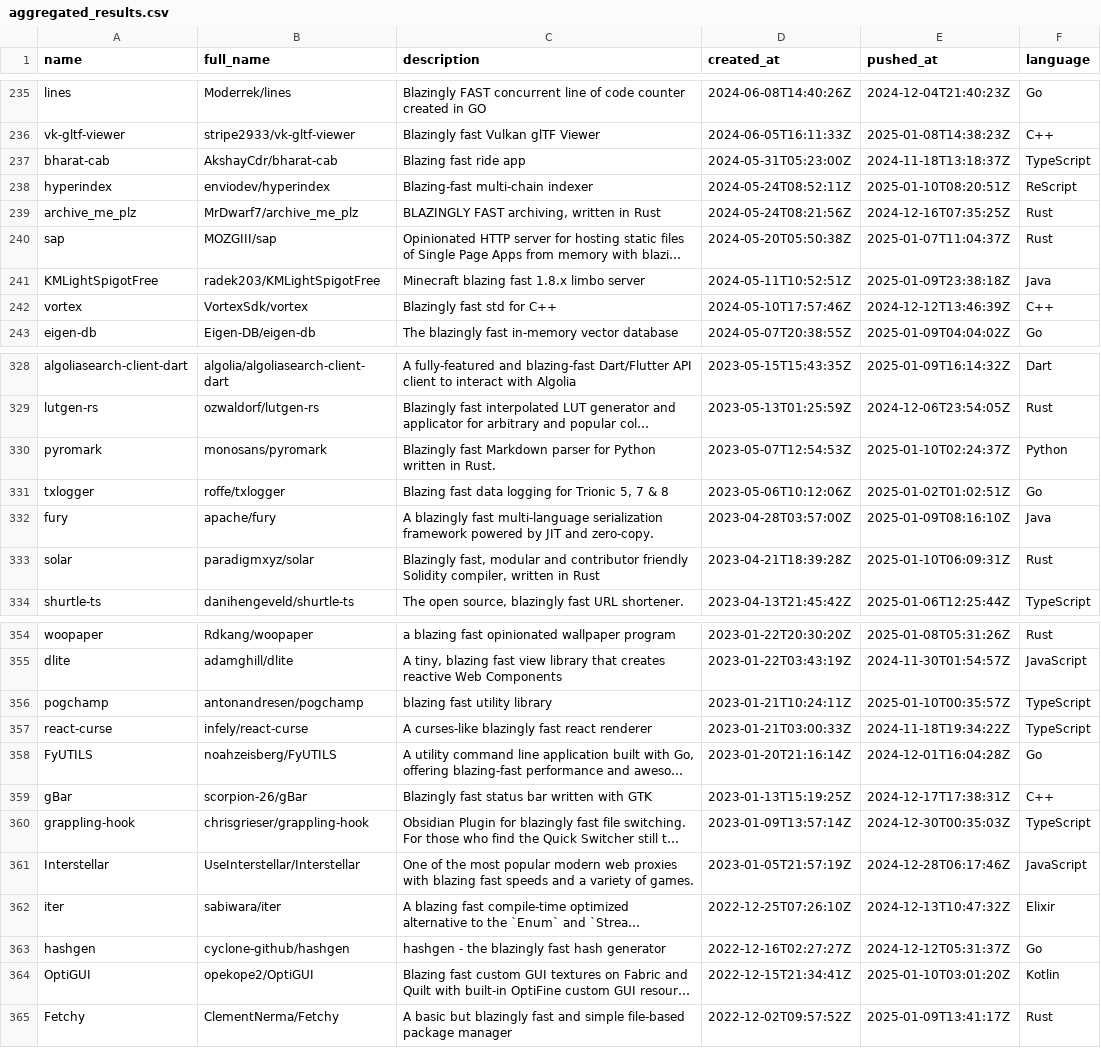
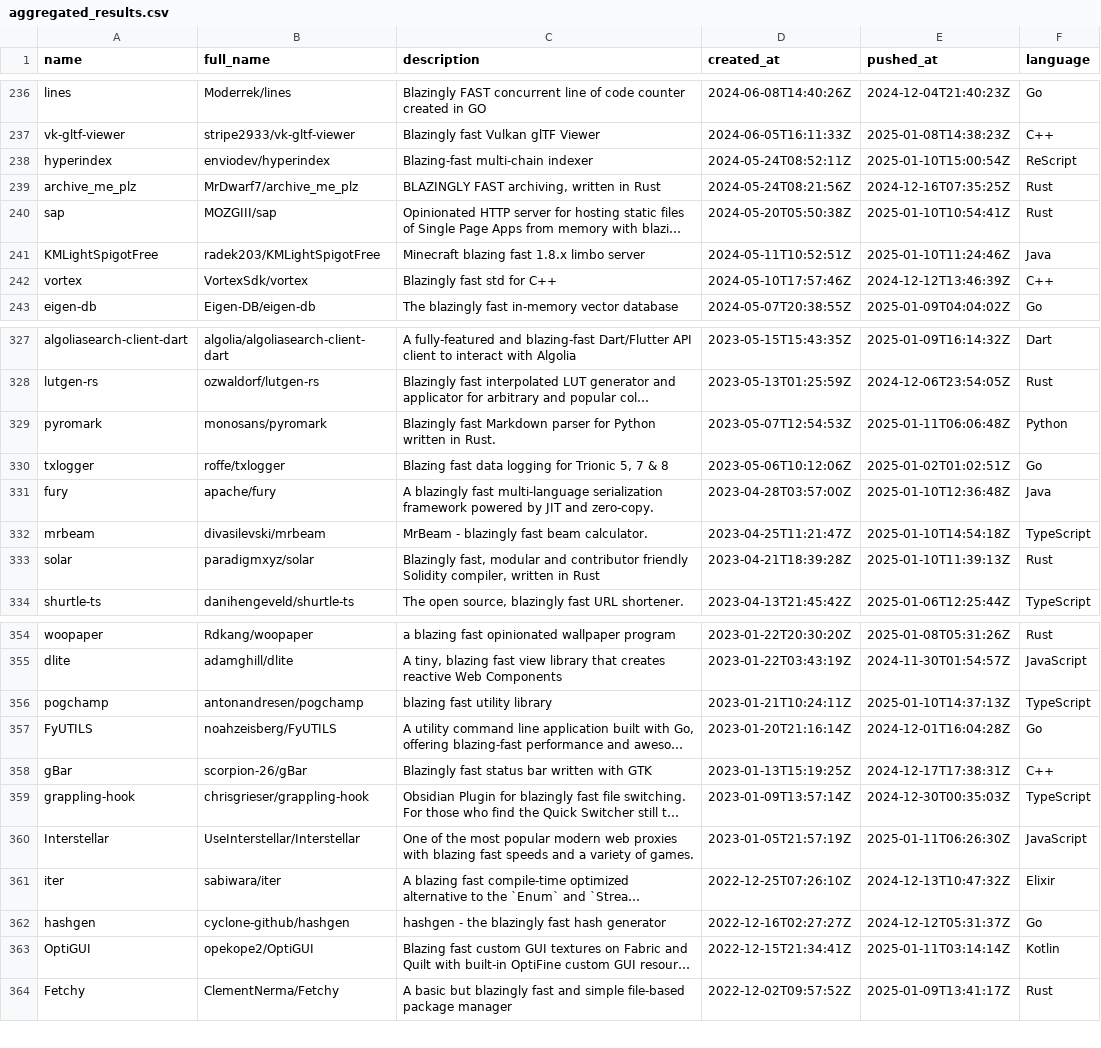
Before and after one commit to ninpnin/days-since-blazingly-fast, a CSV file: data/aggregated_results.csv, drawn as a sheet; only a part is shown, gaps mark what is left out; long unchanged cells end in …; removed rows and columns are numbered as before the commit, all else as after; the diff covers the shown part only; the diff names each change by its address in the sheet, - before the commit and + after, or states it on an @@ line.

```diff
--- a/data/aggregated_results.csv
+++ b/data/aggregated_results.csv
-row 237: bharat-cab | AkshayCdr/bharat-cab | Blazing fast ride app | 2024-05-31T05:23:00Z | 2024-11-18T13:18:37Z | TypeScript
-E238 (pushed_at): 2025-01-10T08:20:51Z
+E238 (pushed_at): 2025-01-10T15:00:54Z
-E240 (pushed_at): 2025-01-07T11:04:37Z
+E240 (pushed_at): 2025-01-10T10:54:41Z
-E241 (pushed_at): 2025-01-09T23:38:18Z
+E241 (pushed_at): 2025-01-10T11:24:46Z
-E329 (pushed_at): 2025-01-10T02:24:37Z
+E329 (pushed_at): 2025-01-11T06:06:48Z
-E331 (pushed_at): 2025-01-09T08:16:10Z
+E331 (pushed_at): 2025-01-10T12:36:48Z
+row 332: mrbeam | divasilevski/mrbeam | MrBeam - blazingly fast beam calculator. | 2023-04-25T11:21:47Z | 2025-01-10T14:54:18Z | TypeScript
-E333 (pushed_at): 2025-01-10T06:09:31Z
+E333 (pushed_at): 2025-01-10T11:39:13Z
-E356 (pushed_at): 2025-01-10T00:35:57Z
+E356 (pushed_at): 2025-01-10T14:37:13Z
-row 357: react-curse | infely/react-curse | A curses-like blazingly fast react renderer | 2023-01-21T03:00:33Z | 2024-11-18T19:34:22Z | TypeScript
-E360 (pushed_at): 2024-12-28T06:17:46Z
+E360 (pushed_at): 2025-01-11T06:26:30Z
-E363 (pushed_at): 2025-01-10T03:01:20Z
+E363 (pushed_at): 2025-01-11T03:14:14Z
```
Also changed, not shown: 6 added rows, 5 removed rows and 54 edited cells elsewhere in this file, data/frameworks_sorted.csv, data/sample.csv, 6 other files.
